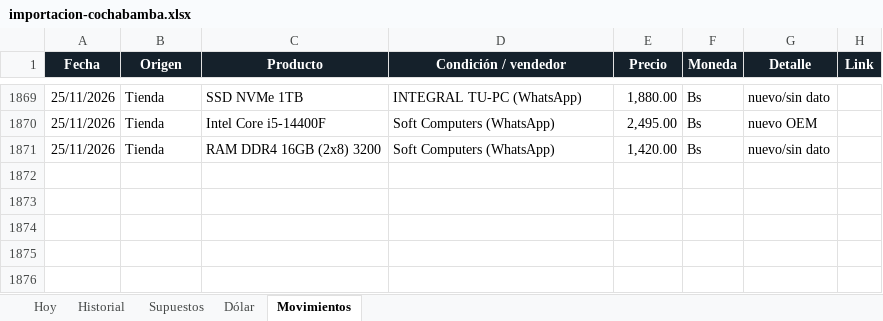
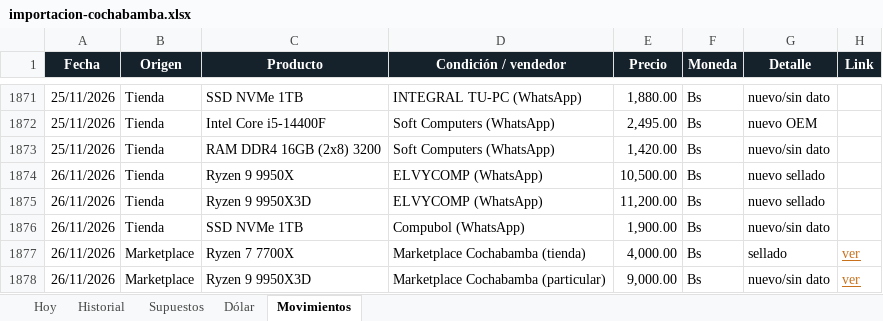
Before and after one commit to Santi491/Claude-, an Excel workbook: importacion-cochabamba.xlsx, sheet Movimientos, drawn as a sheet; only a part is shown, gaps mark what is left out; values as stored, in another font and other column widths than the file's, no borders; table styles not drawn; the diff covers the shown part only; the diff names each change by its address in the sheet, - before the commit and + after, or states it on an @@ line.

```diff
--- a/importacion-cochabamba.xlsx (sheet Movimientos)
+++ b/importacion-cochabamba.xlsx (sheet Movimientos)
+row 1874: 26/11/2026 | Tienda | Ryzen 9 9950X | ELVYCOMP (WhatsApp) | 10,500.00 | Bs | nuevo sellado
+row 1875: 26/11/2026 | Tienda | Ryzen 9 9950X3D | ELVYCOMP (WhatsApp) | 11,200.00 | Bs | nuevo sellado
+row 1876: 26/11/2026 | Tienda | SSD NVMe 1TB | Compubol (WhatsApp) | 1,900.00 | Bs | nuevo/sin dato
+row 1877: 26/11/2026 | Marketplace | Ryzen 7 7700X | Marketplace Cochabamba (tienda) | 4,000.00 | Bs | sellado | ver
+row 1878: 26/11/2026 | Marketplace | Ryzen 9 9950X3D | Marketplace Cochabamba (particular) | 9,000.00 | Bs | nuevo/sin dato | ver
```
Also changed, not shown: 6 added rows and 2 edited cells elsewhere in this sheet, sheet Hoy, sheet Historial, 27 other files.
